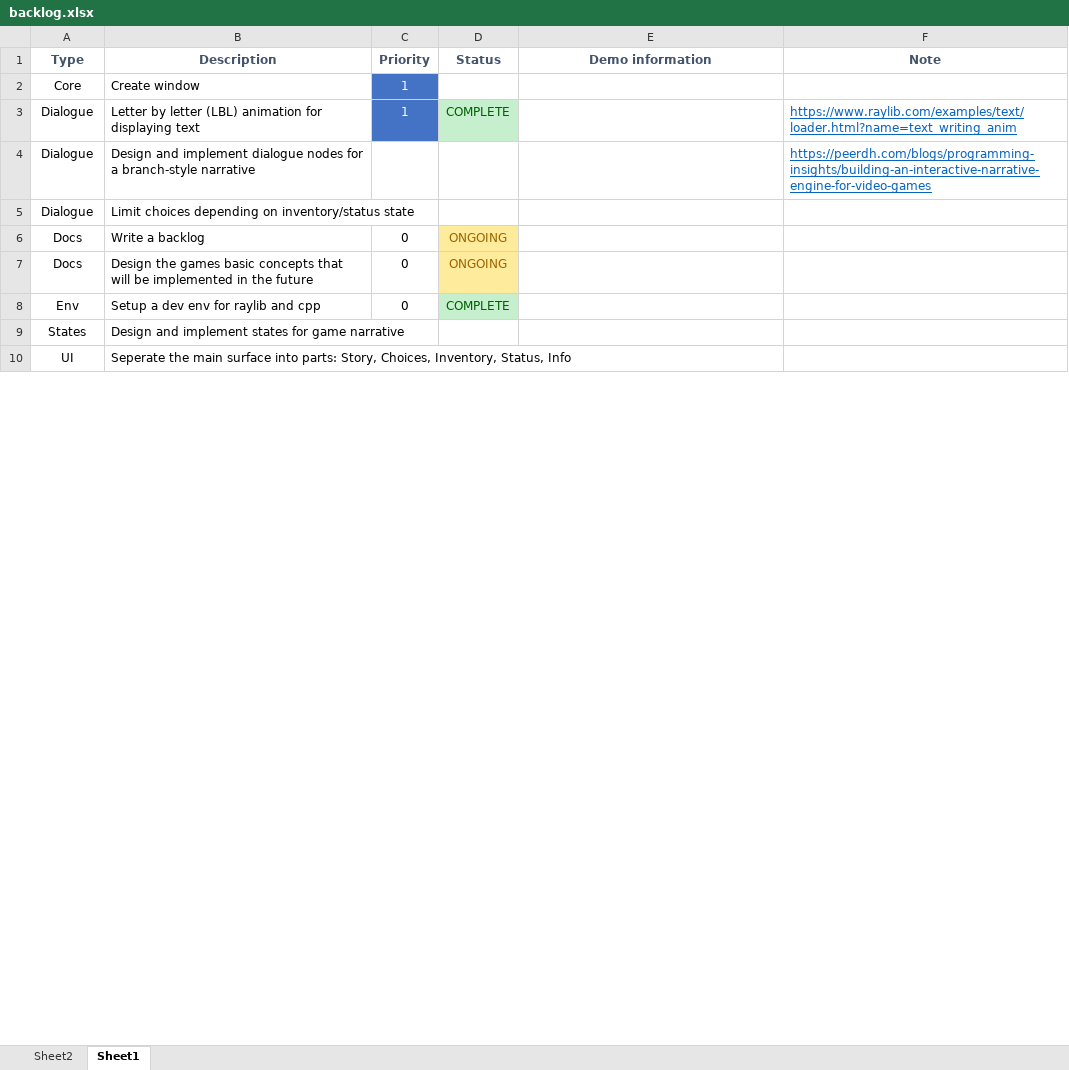
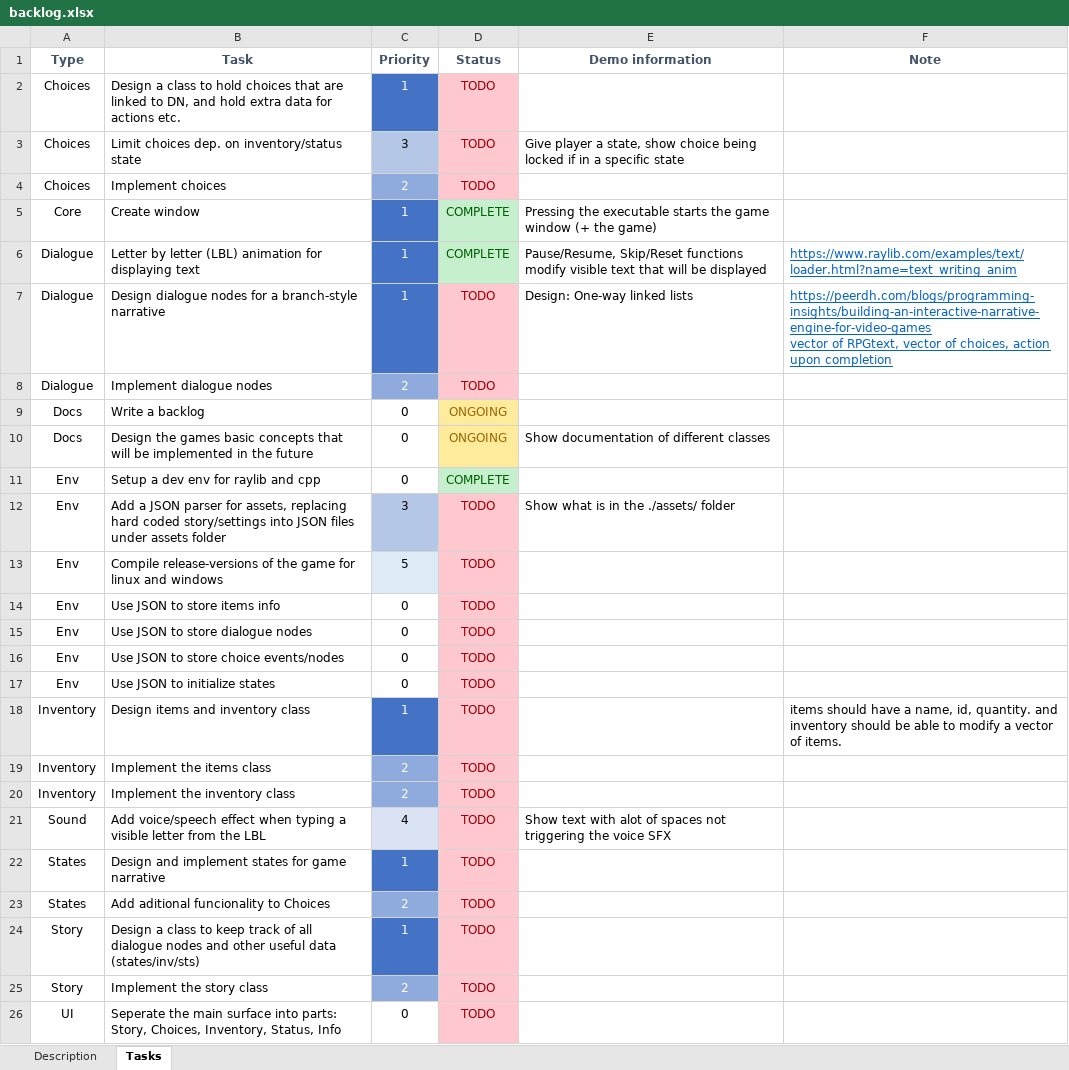
Before and after one commit to jn134447/oop-projekt, an Excel workbook: docs/backlog.xlsx, sheet Tasks, drawn as a sheet; only a part is shown; values as stored, in another font and other column widths than the file's, no borders; removed rows and columns are numbered as before the commit, all else as after; ↵ is a line break in a cell; the diff covers the shown part only; the diff names each change by its address in the sheet, - before the commit and + after, or states it on an @@ line.

Commit message:
backlog rev1
added a note, finished version for sending

```diff
--- a/docs/backlog.xlsx (sheet Tasks)
+++ b/docs/backlog.xlsx (sheet Tasks)
-sheet tab: Sheet2
+sheet tab: Description
-sheet tab: Sheet1
+sheet tab: Tasks
-B1: Description
+B1: Task
+row 2: Choices | Design a class to hold choices that are linked to DN, and hold extra data for actions etc. | 1 | TODO
+row 3: Choices | Limit choices dep. on inventory/status state | 3 | TODO | Give player a state, show choice being locked if in a specific state
+row 4: Choices | Implement choices | 2 | TODO
-D5 (Status): (empty)
+D5 (Status): COMPLETE
-D5 fill: none
+D5 fill: #C6EFCE
-E5 (Demo information): (empty)
+E5 (Demo information): Pressing the executable starts the game window (+ the game)
-E6 (Demo information): (empty)
+E6 (Demo information): Pause/Resume, Skip/Reset functions modify visible text that will be displayed
-row 4: Dialogue | Design and implement dialogue nodes for a branch-style narrative |  |  |  | https://peerdh.com/blogs/programming-insights/building-an-interactive-narrative-engine-for-video-games
-row 5: Dialogue | Limit choices depending on inventory/status state
+row 7: Dialogue | Design dialogue nodes for a branch-style narrative | 1 | TODO | Design: One-way linked lists | https://peerdh.com/blogs/programming-insights/building-an-interactive-narrative-engine-for-video-games ↵ vector of RPGtext, vector of choices, action upon completion
+row 8: Dialogue | Implement dialogue nodes | 2 | TODO
-E10 (Demo information): (empty)
+E10 (Demo information): Show documentation of different classes
+row 12: Env | Add a JSON parser for assets, replacing hard coded story/settings into JSON files under assets folder | 3 | TODO | Show what is in the ./assets/ folder
+row 13: Env | Compile release-versions of the game for linux and windows | 5 | TODO
+row 14: Env | Use JSON to store items info | 0 | TODO
+row 15: Env | Use JSON to store dialogue nodes | 0 | TODO
+row 16: Env | Use JSON to store choice events/nodes | 0 | TODO
+row 17: Env | Use JSON to initialize states | 0 | TODO
+row 18: Inventory | Design items and inventory class | 1 | TODO |  | items should have a name, id, quantity. and inventory should be able to modify a vector of items.
+row 19: Inventory | Implement the items class | 2 | TODO
+row 20: Inventory | Implement the inventory class | 2 | TODO
+row 21: Sound | Add voice/speech effect when typing a visible letter from the LBL | 4 | TODO | Show text with alot of spaces not triggering the voice SFX
-C22 (Priority): (empty)
+C22 (Priority): 1
-C22 fill: none
+C22 fill: #4472C4
-D22 (Status): (empty)
+D22 (Status): TODO
-D22 fill: none
+D22 fill: #FFC7CE
+row 23: States | Add aditional funcionality to Choices | 2 | TODO
+row 24: Story | Design a class to keep track of all dialogue nodes and other useful data (states/inv/sts) | 1 | TODO
+row 25: Story | Implement the story class | 2 | TODO
-C26 (Priority): (empty)
+C26 (Priority): 0
-D26 (Status): (empty)
+D26 (Status): TODO
-D26 fill: none
+D26 fill: #FFC7CE
```
Also changed, not shown: 4 added rows and 3 removed rows elsewhere in this sheet, sheet Description.
